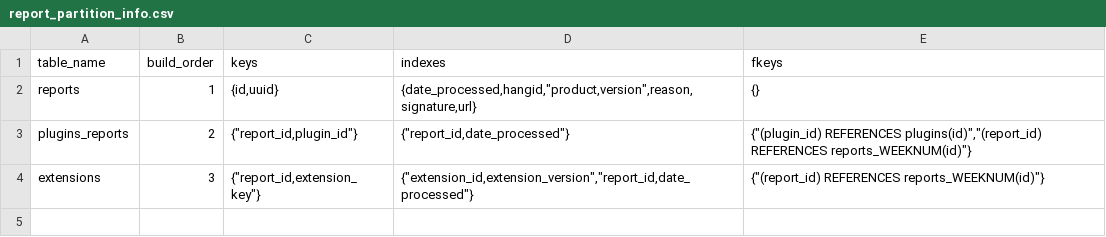
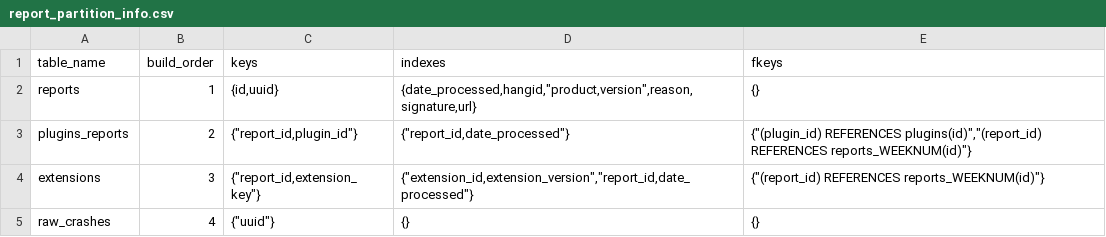
Before and after one commit to mozilla-services/socorro, a CSV file: tools/dataload/report_partition_info.csv, drawn as a sheet; the diff names each change by its address in the sheet, - before the commit and + after, or states it on an @@ line.

```diff
--- a/tools/dataload/report_partition_info.csv
+++ b/tools/dataload/report_partition_info.csv
+row 5: raw_crashes | 4 | {"uuid"} | {} | {}
```
Also changed, not shown: 6 other files.
